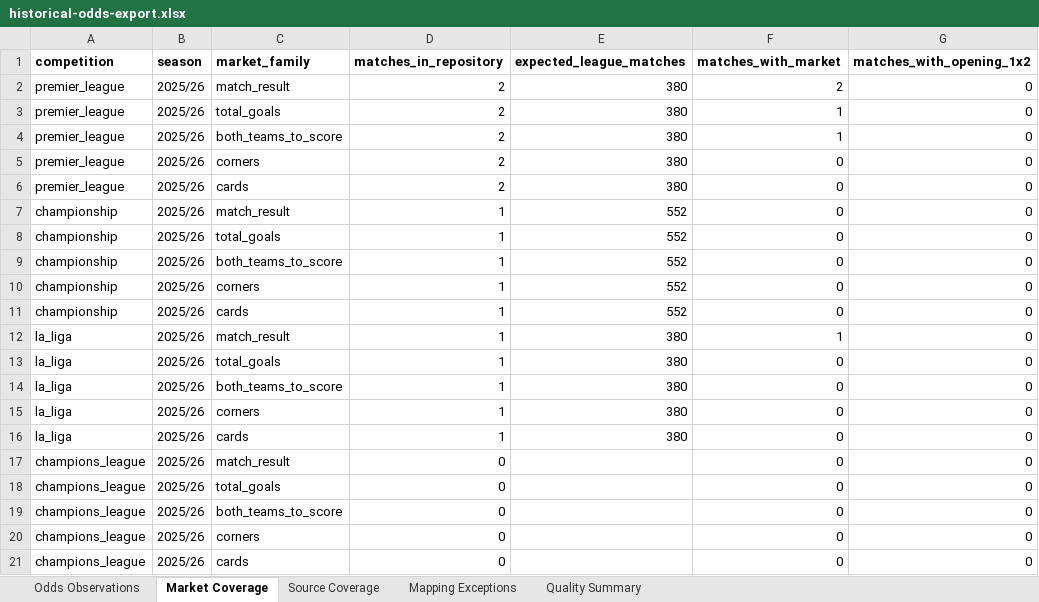
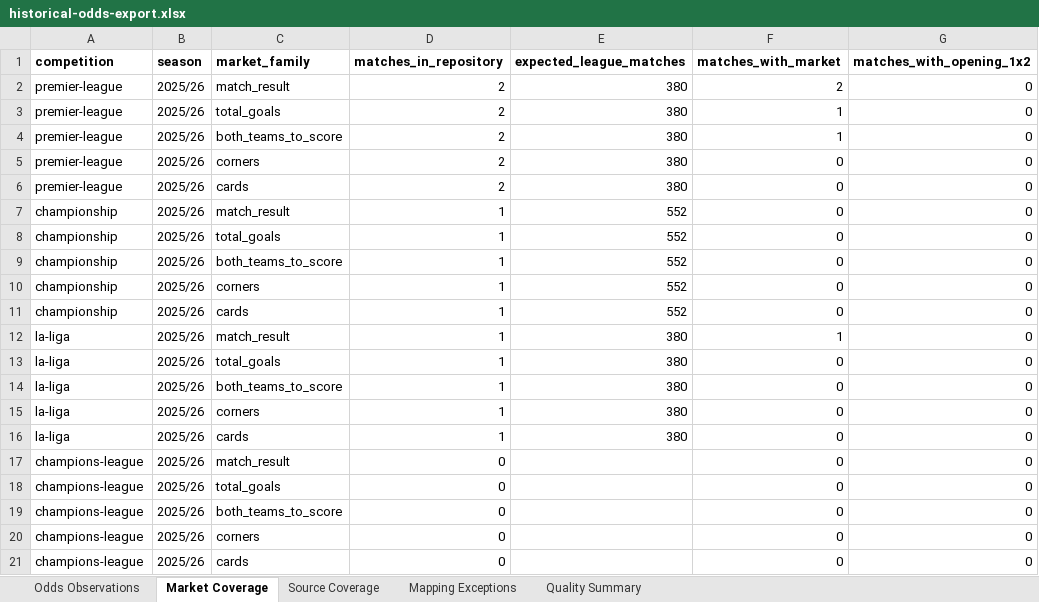
Before and after one commit to osmith94/Sports-Hedge-Real, an Excel workbook: docs/examples/historical-odds-export.xlsx, sheet Market Coverage, drawn as a sheet; only a part is shown; values as stored, in another font and other column widths than the file's, no borders; the diff names each change by its address in the sheet, - before the commit and + after, or states it on an @@ line.

```diff
--- a/docs/examples/historical-odds-export.xlsx (sheet Market Coverage)
+++ b/docs/examples/historical-odds-export.xlsx (sheet Market Coverage)
-A2:A6 (competition): premier_league
+A2:A6 (competition): premier-league
-A12:A16 (competition): la_liga
+A12:A16 (competition): la-liga
-A17:A21 (competition): champions_league
+A17:A21 (competition): champions-league
```
Also changed, not shown: sheet Odds Observations, 11 other files.
